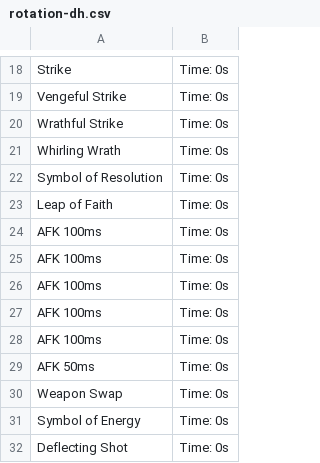
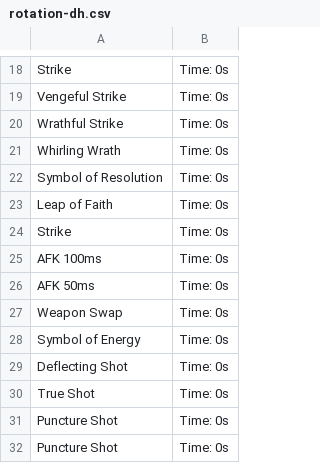
Before and after one commit to Mk-Chan/gw2combat, a CSV file: resources/rotation-dh.csv, drawn as a sheet; only a part is shown, gaps mark what is left out; the shorter side is filled out with more unchanged rows.

```diff
--- a/resources/rotation-dh.csv
+++ b/resources/rotation-dh.csv
@@ -23,6 +23,3 @@ Symbol of Resolution, Time: 0s
 Leap of Faith, Time: 0s
-AFK 100ms, Time: 0s
-AFK 100ms, Time: 0s
-AFK 100ms, Time: 0s
-AFK 100ms, Time: 0s
+Strike, Time: 0s
 AFK 100ms, Time: 0s
```
Also changed, not shown: 23 other files.
